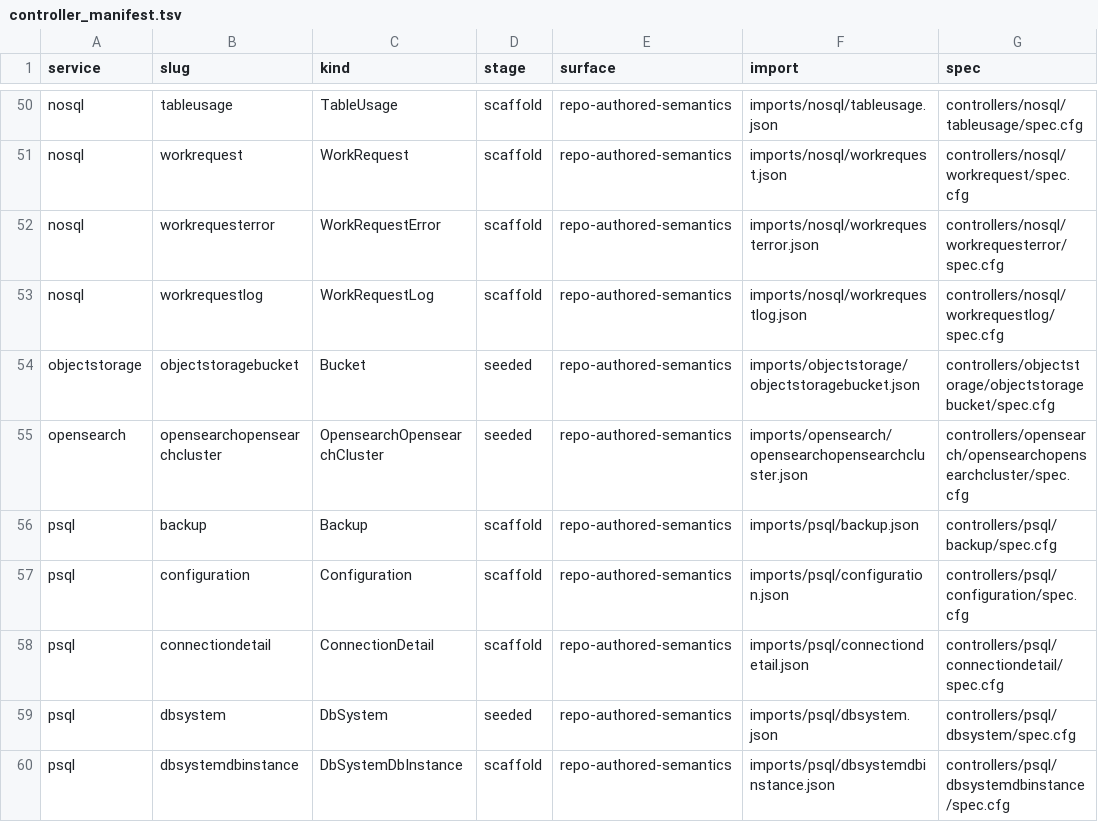
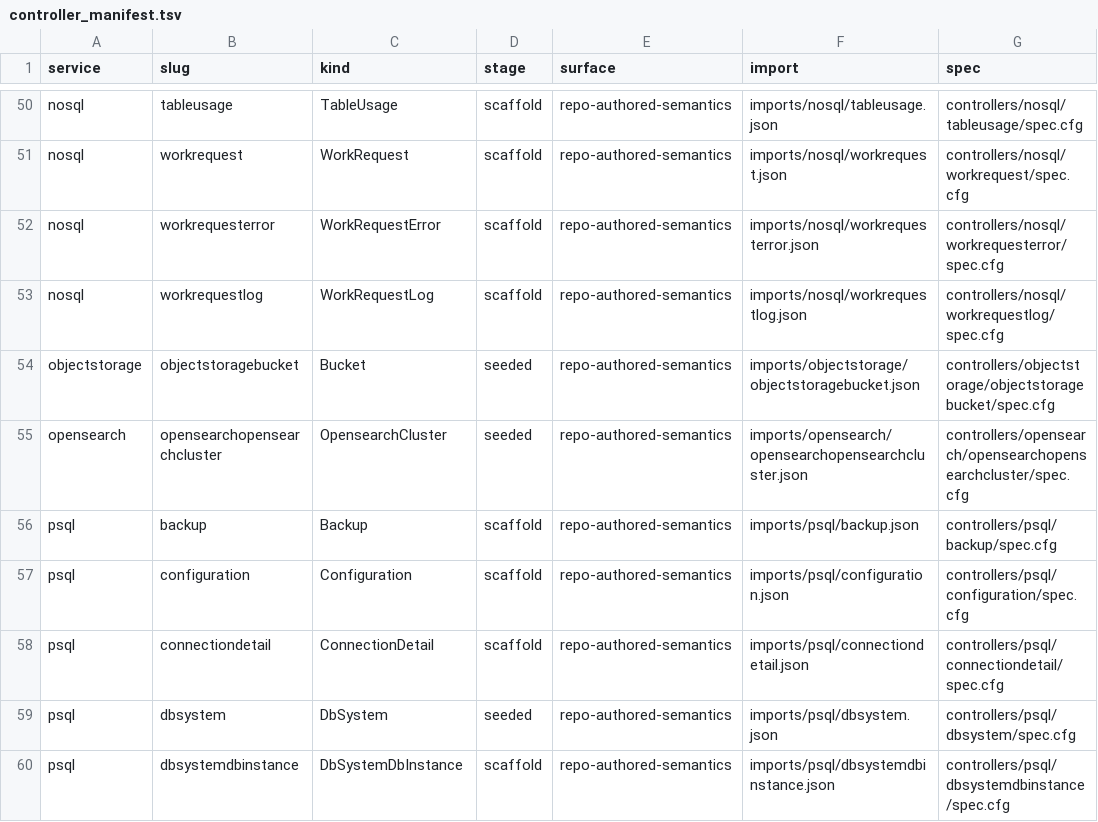
Before and after one commit to oracle/oci-service-operator, a TSV file: formal/controller_manifest.tsv, drawn as a sheet; only a part is shown, gaps mark what is left out; the diff names each change by its address in the sheet, - before the commit and + after, or states it on an @@ line.

Commit message:
feat(opensearch): narrow rollout to OpensearchCluster

```diff
--- a/formal/controller_manifest.tsv
+++ b/formal/controller_manifest.tsv
-C55 (kind): OpensearchOpensearchCluster
+C55 (kind): OpensearchCluster
```
Also changed, not shown: 43 other files.
